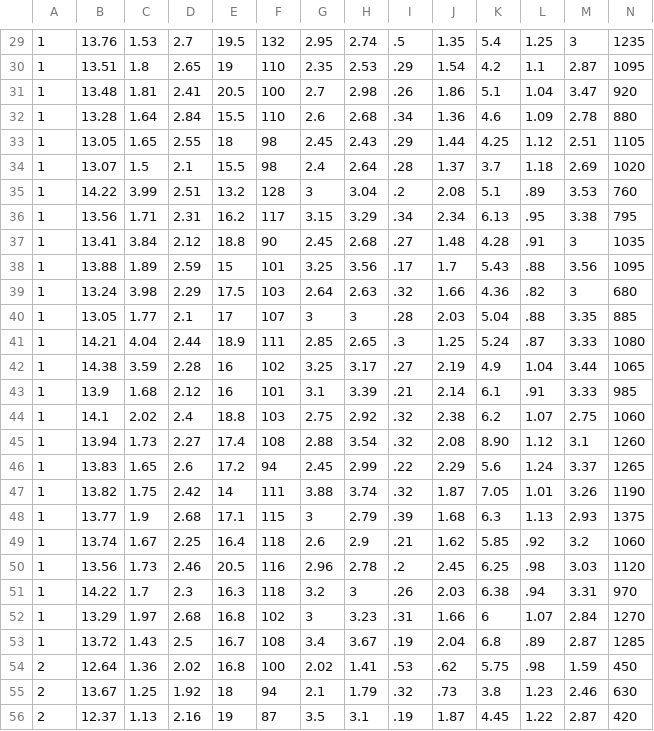
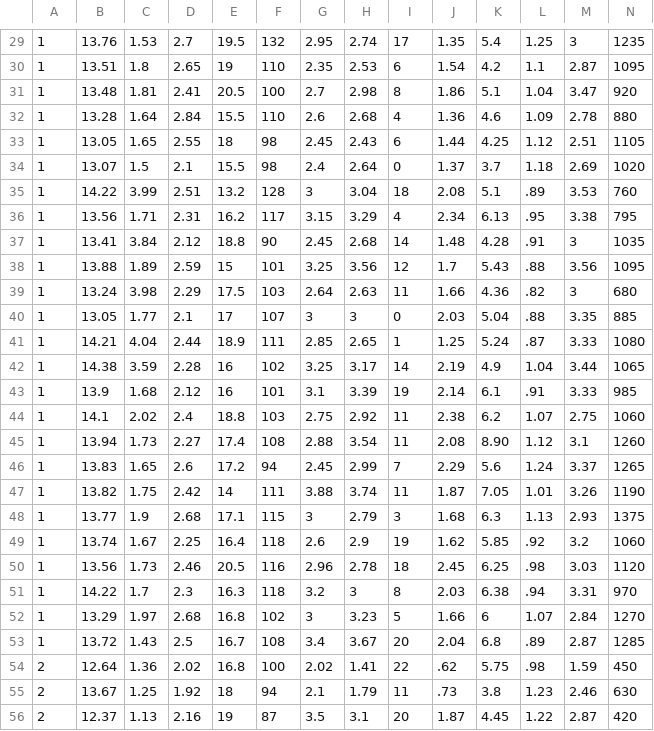
Before and after one commit to femoreti/BCC_PI_5, a CSV file: Normalizer/Normalizer/Raw Data/Wine/output/wine.csv, drawn as a sheet; only a part is shown, gaps mark what is left out; the diff covers the shown part only.

```diff
--- a/Normalizer/Normalizer/Raw Data/Wine/output/wine.csv
+++ b/Normalizer/Normalizer/Raw Data/Wine/output/wine.csv
@@ -29,28 +29,28 @@
-1,13.76,1.53,2.7,19.5,132,2.95,2.74,.5,1.35,5.4,1.25,3,1235
-1,13.51,1.8,2.65,19,110,2.35,2.53,.29,1.54,4.2,1.1,2.87,1095
-1,13.48,1.81,2.41,20.5,100,2.7,2.98,.26,1.86,5.1,1.04,3.47,920
-1,13.28,1.64,2.84,15.5,110,2.6,2.68,.34,1.36,4.6,1.09,2.78,880
-1,13.05,1.65,2.55,18,98,2.45,2.43,.29,1.44,4.25,1.12,2.51,1105
-1,13.07,1.5,2.1,15.5,98,2.4,2.64,.28,1.37,3.7,1.18,2.69,1020
-1,14.22,3.99,2.51,13.2,128,3,3.04,.2,2.08,5.1,.89,3.53,760
-1,13.56,1.71,2.31,16.2,117,3.15,3.29,.34,2.34,6.13,.95,3.38,795
-1,13.41,3.84,2.12,18.8,90,2.45,2.68,.27,1.48,4.28,.91,3,1035
-1,13.88,1.89,2.59,15,101,3.25,3.56,.17,1.7,5.43,.88,3.56,1095
-1,13.24,3.98,2.29,17.5,103,2.64,2.63,.32,1.66,4.36,.82,3,680
-1,13.05,1.77,2.1,17,107,3,3,.28,2.03,5.04,.88,3.35,885
-1,14.21,4.04,2.44,18.9,111,2.85,2.65,.3,1.25,5.24,.87,3.33,1080
-1,14.38,3.59,2.28,16,102,3.25,3.17,.27,2.19,4.9,1.04,3.44,1065
-1,13.9,1.68,2.12,16,101,3.1,3.39,.21,2.14,6.1,.91,3.33,985
-1,14.1,2.02,2.4,18.8,103,2.75,2.92,.32,2.38,6.2,1.07,2.75,1060
-1,13.94,1.73,2.27,17.4,108,2.88,3.54,.32,2.08,8.90,1.12,3.1,1260
-1,13.83,1.65,2.6,17.2,94,2.45,2.99,.22,2.29,5.6,1.24,3.37,1265
-1,13.82,1.75,2.42,14,111,3.88,3.74,.32,1.87,7.05,1.01,3.26,1190
-1,13.77,1.9,2.68,17.1,115,3,2.79,.39,1.68,6.3,1.13,2.93,1375
-1,13.74,1.67,2.25,16.4,118,2.6,2.9,.21,1.62,5.85,.92,3.2,1060
-1,13.56,1.73,2.46,20.5,116,2.96,2.78,.2,2.45,6.25,.98,3.03,1120
-1,14.22,1.7,2.3,16.3,118,3.2,3,.26,2.03,6.38,.94,3.31,970
-1,13.29,1.97,2.68,16.8,102,3,3.23,.31,1.66,6,1.07,2.84,1270
-1,13.72,1.43,2.5,16.7,108,3.4,3.67,.19,2.04,6.8,.89,2.87,1285
-2,12.64,1.36,2.02,16.8,100,2.02,1.41,.53,.62,5.75,.98,1.59,450
-2,13.67,1.25,1.92,18,94,2.1,1.79,.32,.73,3.8,1.23,2.46,630
-2,12.37,1.13,2.16,19,87,3.5,3.1,.19,1.87,4.45,1.22,2.87,420
+1,13.76,1.53,2.7,19.5,132,2.95,2.74,17,1.35,5.4,1.25,3,1235
+1,13.51,1.8,2.65,19,110,2.35,2.53,6,1.54,4.2,1.1,2.87,1095
+1,13.48,1.81,2.41,20.5,100,2.7,2.98,8,1.86,5.1,1.04,3.47,920
+1,13.28,1.64,2.84,15.5,110,2.6,2.68,4,1.36,4.6,1.09,2.78,880
+1,13.05,1.65,2.55,18,98,2.45,2.43,6,1.44,4.25,1.12,2.51,1105
+1,13.07,1.5,2.1,15.5,98,2.4,2.64,0,1.37,3.7,1.18,2.69,1020
+1,14.22,3.99,2.51,13.2,128,3,3.04,18,2.08,5.1,.89,3.53,760
+1,13.56,1.71,2.31,16.2,117,3.15,3.29,4,2.34,6.13,.95,3.38,795
+1,13.41,3.84,2.12,18.8,90,2.45,2.68,14,1.48,4.28,.91,3,1035
+1,13.88,1.89,2.59,15,101,3.25,3.56,12,1.7,5.43,.88,3.56,1095
+1,13.24,3.98,2.29,17.5,103,2.64,2.63,11,1.66,4.36,.82,3,680
+1,13.05,1.77,2.1,17,107,3,3,0,2.03,5.04,.88,3.35,885
+1,14.21,4.04,2.44,18.9,111,2.85,2.65,1,1.25,5.24,.87,3.33,1080
+1,14.38,3.59,2.28,16,102,3.25,3.17,14,2.19,4.9,1.04,3.44,1065
+1,13.9,1.68,2.12,16,101,3.1,3.39,19,2.14,6.1,.91,3.33,985
+1,14.1,2.02,2.4,18.8,103,2.75,2.92,11,2.38,6.2,1.07,2.75,1060
+1,13.94,1.73,2.27,17.4,108,2.88,3.54,11,2.08,8.90,1.12,3.1,1260
+1,13.83,1.65,2.6,17.2,94,2.45,2.99,7,2.29,5.6,1.24,3.37,1265
+1,13.82,1.75,2.42,14,111,3.88,3.74,11,1.87,7.05,1.01,3.26,1190
+1,13.77,1.9,2.68,17.1,115,3,2.79,3,1.68,6.3,1.13,2.93,1375
+1,13.74,1.67,2.25,16.4,118,2.6,2.9,19,1.62,5.85,.92,3.2,1060
+1,13.56,1.73,2.46,20.5,116,2.96,2.78,18,2.45,6.25,.98,3.03,1120
+1,14.22,1.7,2.3,16.3,118,3.2,3,8,2.03,6.38,.94,3.31,970
+1,13.29,1.97,2.68,16.8,102,3,3.23,5,1.66,6,1.07,2.84,1270
+1,13.72,1.43,2.5,16.7,108,3.4,3.67,20,2.04,6.8,.89,2.87,1285
+2,12.64,1.36,2.02,16.8,100,2.02,1.41,22,.62,5.75,.98,1.59,450
+2,13.67,1.25,1.92,18,94,2.1,1.79,11,.73,3.8,1.23,2.46,630
+2,12.37,1.13,2.16,19,87,3.5,3.1,20,1.87,4.45,1.22,2.87,420
```
Also changed, not shown: 108 edited cells elsewhere in this file, Normalizer/Normalizer/Raw Data/Abalone/output/abalone.csv, Normalizer/Normalizer/Raw Data/Breast cancer/output/wdbc.csv, 30 other files.
